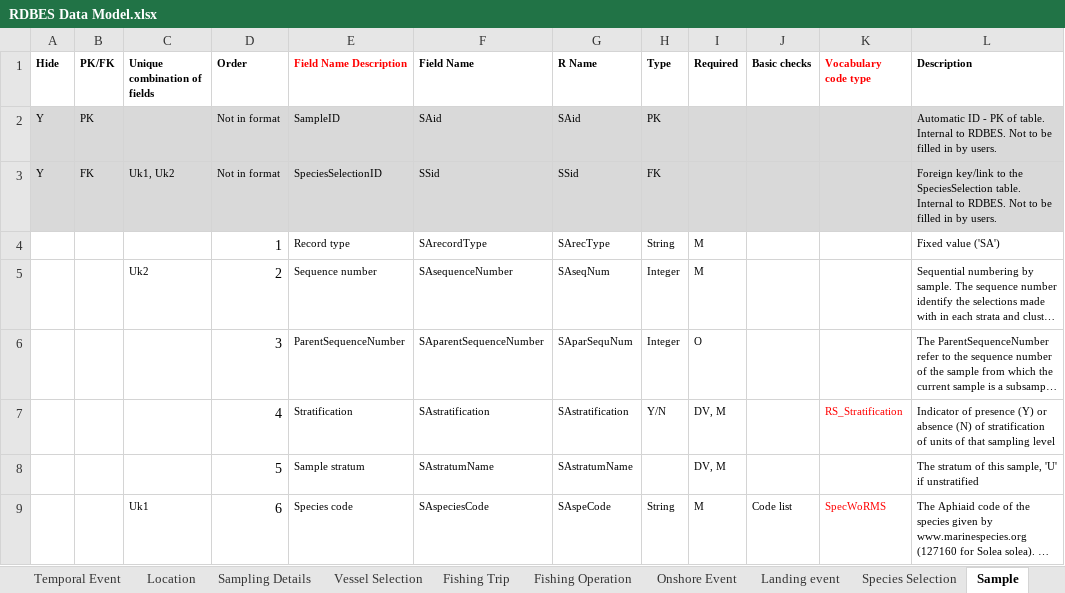
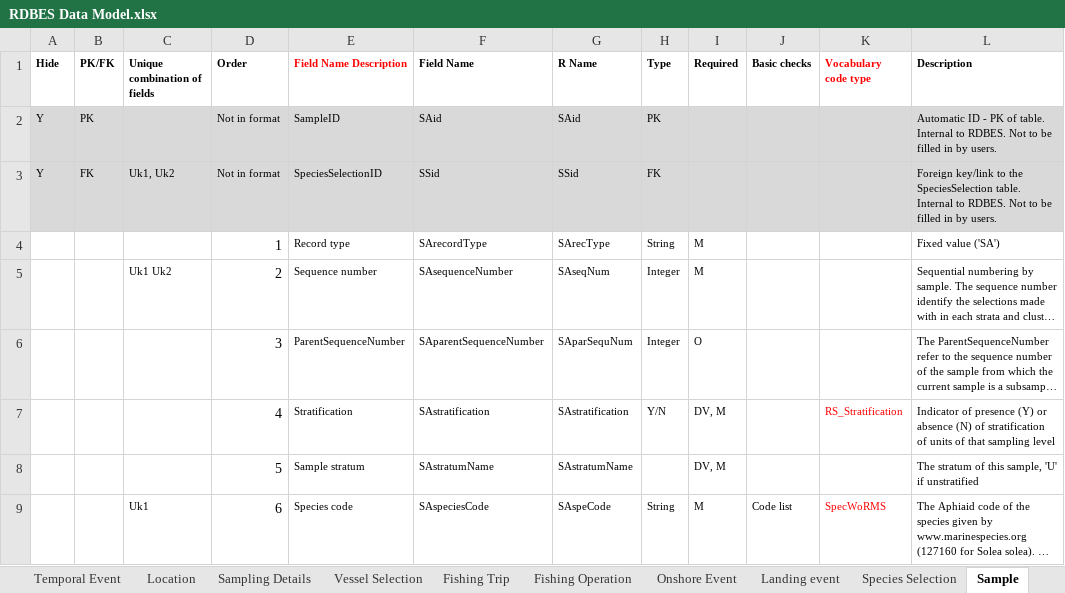
Before and after one commit to ices-tools-dev/RDBES, an Excel workbook: Documents/RDBES Data Model.xlsx, sheet Sample, drawn as a sheet; only a part is shown; long unchanged cells end in …; values as stored, in another font and other column widths than the file's, no borders; the diff names each change by its address in the sheet, - before the commit and + after, or states it on an @@ line.

Commit message:
Updated SA uk1 and uk2

```diff
--- a/Documents/RDBES Data Model.xlsx (sheet Sample)
+++ b/Documents/RDBES Data Model.xlsx (sheet Sample)
-C5 (Unique combination of fields): Uk2
+C5 (Unique combination of fields): Uk1 Uk2
```
